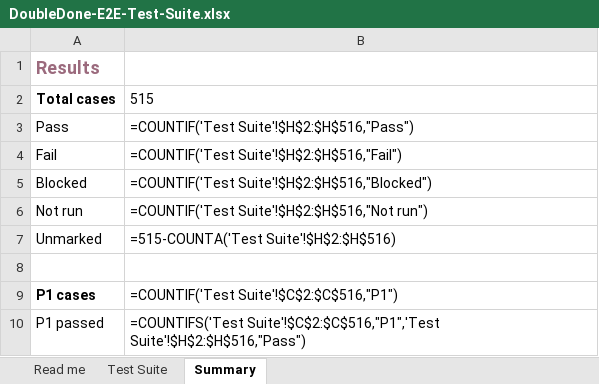
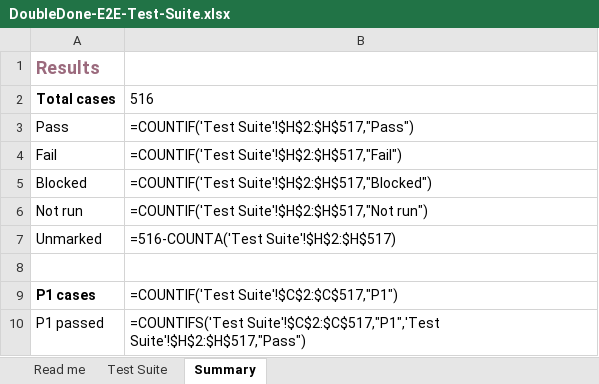
Before and after one commit to melroyds/doubledone, an Excel workbook: docs/qa/DoubleDone-E2E-Test-Suite.xlsx, sheet Summary, drawn as a sheet; values as stored, in another font and other column widths than the file's, no borders; formulas without a stored value are shown as written; the diff names each change by its address in the sheet, - before the commit and + after, or states it on an @@ line.

```diff
--- a/docs/qa/DoubleDone-E2E-Test-Suite.xlsx (sheet Summary)
+++ b/docs/qa/DoubleDone-E2E-Test-Suite.xlsx (sheet Summary)
-B2: 515
+B2: 516
-B3: =COUNTIF('Test Suite'!$H$2:$H$516,"Pass")
+B3: =COUNTIF('Test Suite'!$H$2:$H$517,"Pass")
-B4: =COUNTIF('Test Suite'!$H$2:$H$516,"Fail")
+B4: =COUNTIF('Test Suite'!$H$2:$H$517,"Fail")
-B5: =COUNTIF('Test Suite'!$H$2:$H$516,"Blocked")
+B5: =COUNTIF('Test Suite'!$H$2:$H$517,"Blocked")
-B6: =COUNTIF('Test Suite'!$H$2:$H$516,"Not run")
+B6: =COUNTIF('Test Suite'!$H$2:$H$517,"Not run")
-B7: =515-COUNTA('Test Suite'!$H$2:$H$516)
+B7: =516-COUNTA('Test Suite'!$H$2:$H$517)
-B9: =COUNTIF('Test Suite'!$C$2:$C$516,"P1")
+B9: =COUNTIF('Test Suite'!$C$2:$C$517,"P1")
-B10: =COUNTIFS('Test Suite'!$C$2:$C$516,"P1",'Test Suite'!$H$2:$H$516,"Pass")
+B10: =COUNTIFS('Test Suite'!$C$2:$C$517,"P1",'Test Suite'!$H$2:$H$517,"Pass")
```
Also changed, not shown: sheet Test Suite, 5 other files.
